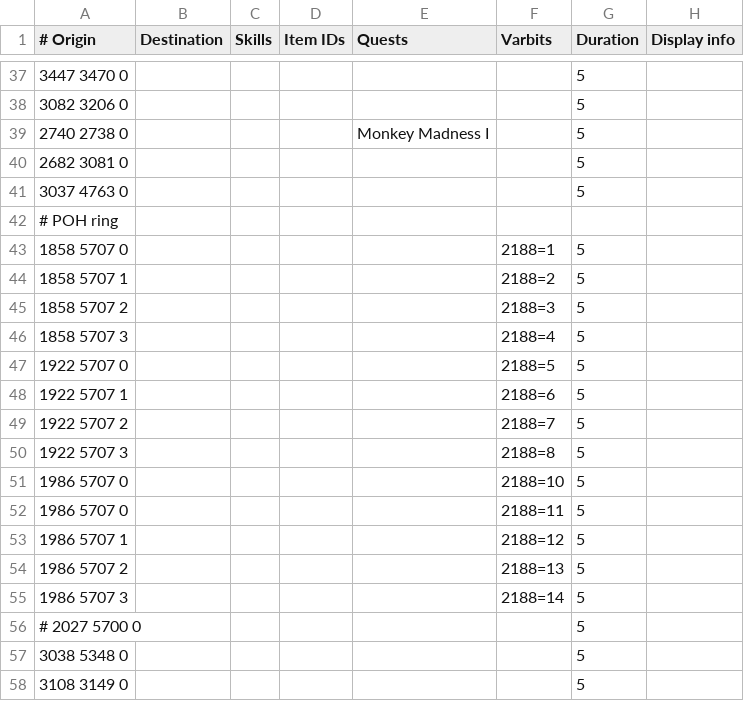
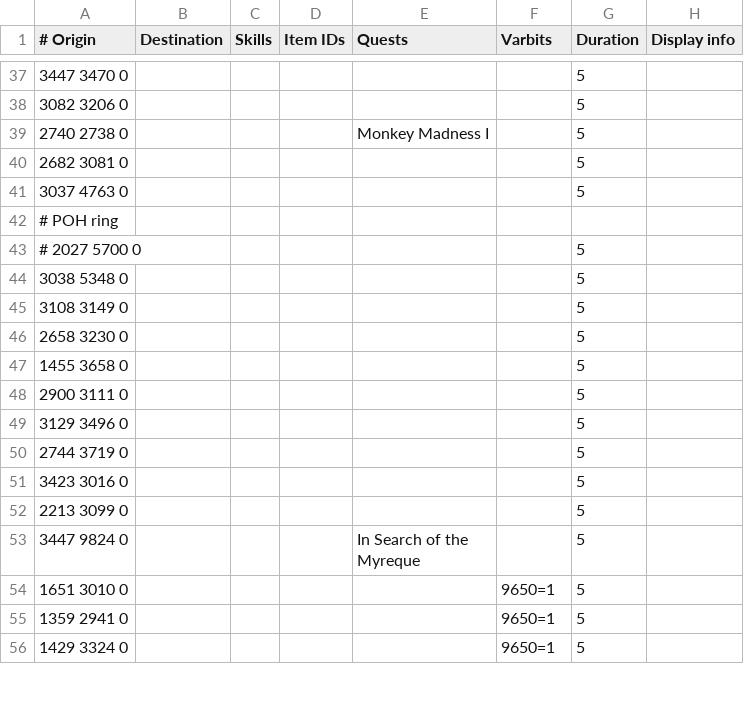
Before and after one commit to zebdo/microbot, a TSV file: runelite-client/src/main/resources/net/runelite/client/plugins/microbot/shortestpath/fairy_rings.tsv, drawn as a sheet; only a part is shown, gaps mark what is left out; the shorter side is filled out with more unchanged rows; the diff covers the shown part only.

```diff
--- a/runelite-client/src/main/resources/net/runelite/client/plugins/microbot/shortestpath/fairy_rings.tsv
+++ b/runelite-client/src/main/resources/net/runelite/client/plugins/microbot/shortestpath/fairy_rings.tsv
@@ -42,15 +42,2 @@
 # POH ring							
-1858 5707 0					2188=1	5	
-1858 5707 1					2188=2	5	
-1858 5707 2					2188=3	5	
-1858 5707 3					2188=4	5	
-1922 5707 0					2188=5	5	
-1922 5707 1					2188=6	5	
-1922 5707 2					2188=7	5	
-1922 5707 3					2188=8	5	
-1986 5707 0					2188=10	5	
-1986 5707 0					2188=11	5	
-1986 5707 1					2188=12	5	
-1986 5707 2					2188=13	5	
-1986 5707 3					2188=14	5	
 # 2027 5700 0						5	
```
Also changed, not shown: 14 removed rows elsewhere in this file, 8 other files.
